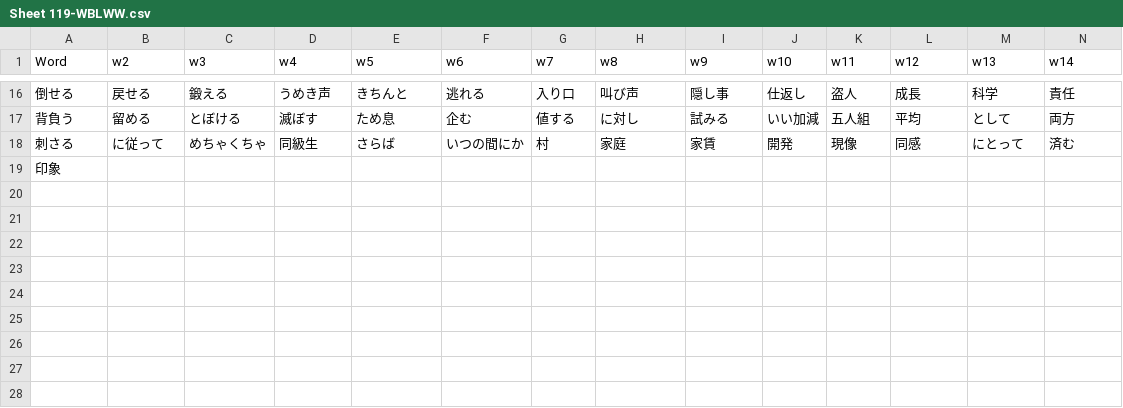
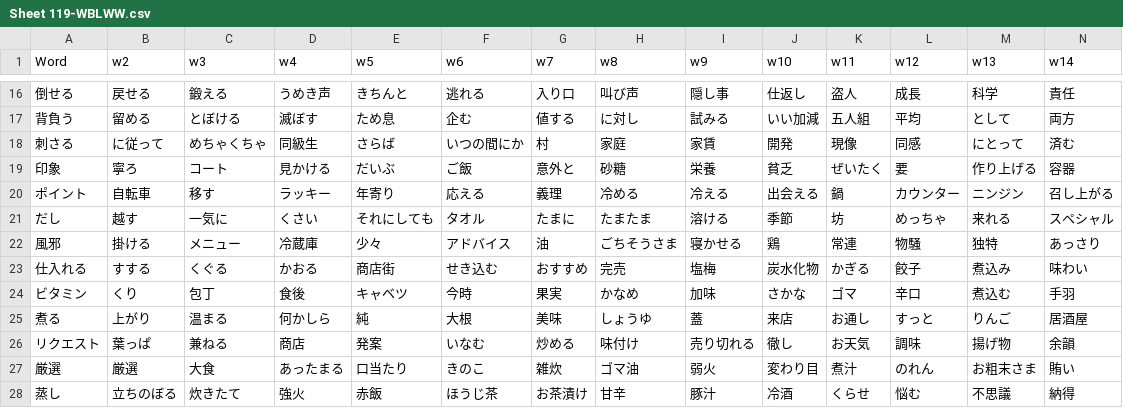
Before and after one commit to rexesian/nihongo, a CSV file: docs/rdata/Sheet 119-WBLWW.csv, drawn as a sheet; only a part is shown, gaps mark what is left out; rows hold the shown columns only; the diff covers the shown part only; the diff names each change by its address in the sheet, - before the commit and + after, or states it on an @@ line.

```diff
--- a/docs/rdata/Sheet 119-WBLWW.csv
+++ b/docs/rdata/Sheet 119-WBLWW.csv
-B19 (w2): (empty)
+B19 (w2): 寧ろ
-C19 (w3): (empty)
+C19 (w3): コート
-D19 (w4): (empty)
+D19 (w4): 見かける
-E19 (w5): (empty)
+E19 (w5): だいぶ
-F19 (w6): (empty)
+F19 (w6): ご飯
-G19 (w7): (empty)
+G19 (w7): 意外と
-H19 (w8): (empty)
+H19 (w8): 砂糖
-I19 (w9): (empty)
+I19 (w9): 栄養
-J19 (w10): (empty)
+J19 (w10): 貧乏
-K19 (w11): (empty)
+K19 (w11): ぜいたく
-L19 (w12): (empty)
+L19 (w12): 要
-M19 (w13): (empty)
+M19 (w13): 作り上げる
-N19 (w14): (empty)
+N19 (w14): 容器
+row 20: ポイント | 自転車 | 移す | ラッキー | 年寄り | 応える | 義理 | 冷める | 冷える | 出会える | 鍋 | カウンター | ニンジン | 召し上がる
+row 21: だし | 越す | 一気に | くさい | それにしても | タオル | たまに | たまたま | 溶ける | 季節 | 坊 | めっちゃ | 来れる | スペシャル
+row 22: 風邪 | 掛ける | メニュー | 冷蔵庫 | 少々 | アドバイス | 油 | ごちそうさま | 寝かせる | 鶏 | 常連 | 物騒 | 独特 | あっさり
+row 23: 仕入れる | すする | くぐる | かおる | 商店街 | せき込む | おすすめ | 完売 | 塩梅 | 炭水化物 | かぎる | 餃子 | 煮込み | 味わい
+row 24: ビタミン | くり | 包丁 | 食後 | キャベツ | 今時 | 果実 | かなめ | 加味 | さかな | ゴマ | 辛口 | 煮込む | 手羽
+row 25: 煮る | 上がり | 温まる | 何かしら | 純 | 大根 | 美味 | しょうゆ | 蓋 | 来店 | お通し | すっと | りんご | 居酒屋
+row 26: リクエスト | 葉っぱ | 兼ねる | 商店 | 発案 | いなむ | 炒める | 味付け | 売り切れる | 徹し | お天気 | 調味 | 揚げ物 | 余韻
+row 27: 厳選 | 厳選 | 大食 | あったまる | 口当たり | きのこ | 雑炊 | ゴマ油 | 弱火 | 変わり目 | 煮汁 | のれん | お粗末さま | 賄い
+row 28: 蒸し | 立ちのぼる | 炊きたて | 強火 | 赤飯 | ほうじ茶 | お茶漬け | 甘辛 | 豚汁 | 冷酒 | くらせ | 悩む | 不思議 | 納得
```
Also changed, not shown: 2 edited cells elsewhere in this file, rdata/Sheet 119-WBLWW.csv, 2 other files.
